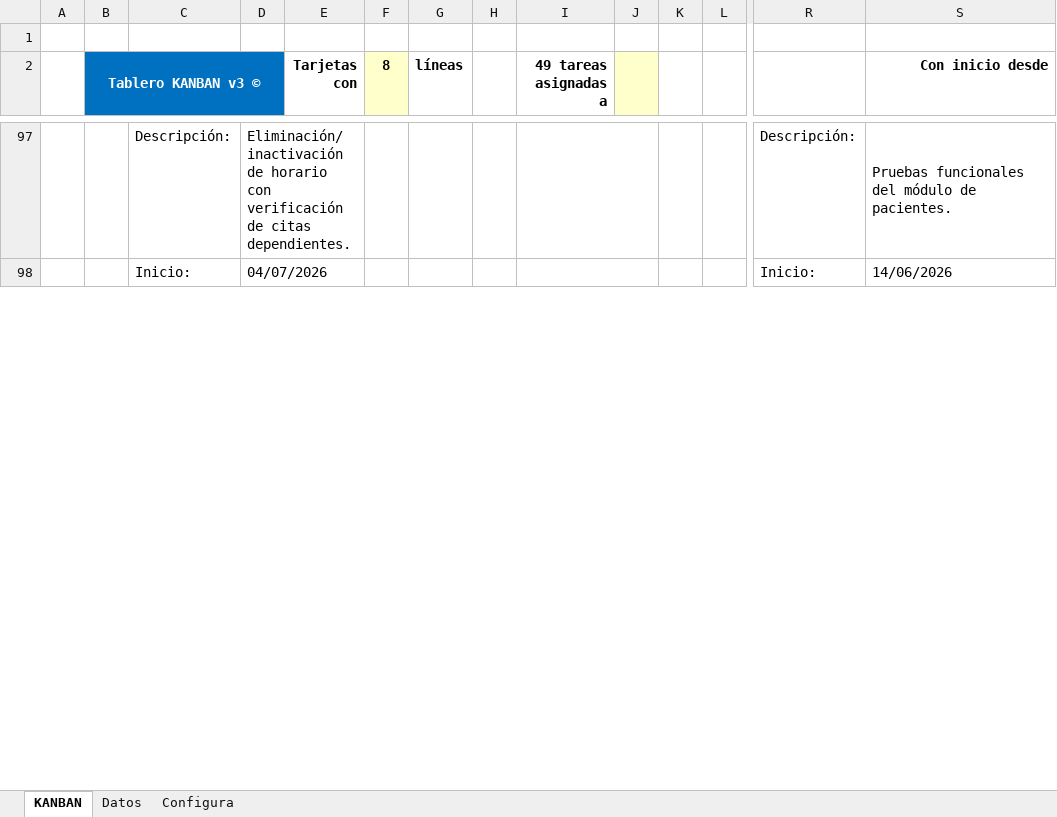
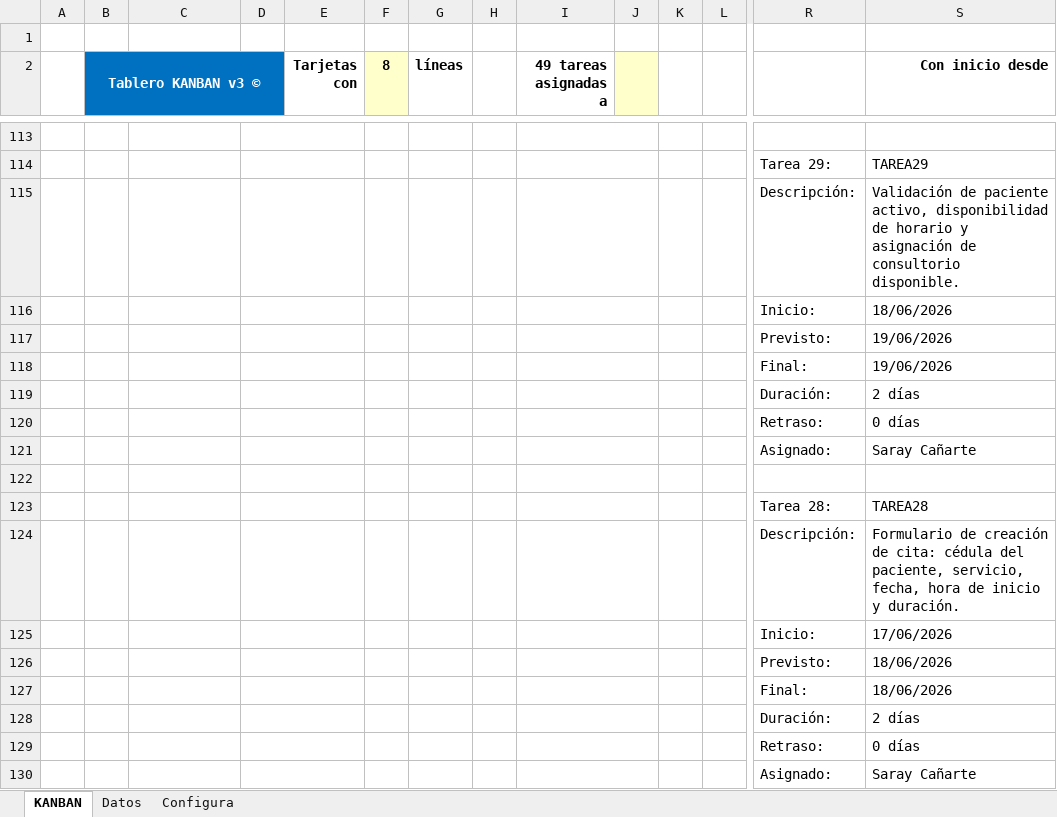
Before and after one commit to domenicole/30723_G3_ADSW, an Excel workbook: Biblioteca-de-Trabajo/KANBAN/Tablero Kanban - v1.3.xlsx, sheet KANBAN, drawn as a sheet; only a part is shown, gaps mark what is left out; values as stored, in another font and other column widths than the file's, no borders; conditional formats not drawn; addresses are those after the commit; rows hold the shown columns only; the diff covers the shown part only; the diff names each change by its address in the sheet, - before the commit and + after, or states it on an @@ line.

```diff
--- a/Biblioteca-de-Trabajo/KANBAN/Tablero Kanban - v1.3.xlsx (sheet KANBAN)
+++ b/Biblioteca-de-Trabajo/KANBAN/Tablero Kanban - v1.3.xlsx (sheet KANBAN)
-row 113:  |  | Descripción: | Eliminación/inactivación de horario con verificación de citas dependientes. |  |  |  |  |  |  |  |  | Descripción: | Pruebas funcionales del módulo de pacientes.
+row 113: (empty)
+row 114:  |  |  |  |  |  |  |  |  |  |  |  | Tarea 29: | TAREA29
+row 115:  |  |  |  |  |  |  |  |  |  |  |  | Descripción: | Validación de paciente activo, disponibilidad de horario y asignación de consultorio disponible.
+row 116:  |  |  |  |  |  |  |  |  |  |  |  | Inicio: | 18/06/2026
+row 117:  |  |  |  |  |  |  |  |  |  |  |  | Previsto: | 19/06/2026
+row 118:  |  |  |  |  |  |  |  |  |  |  |  | Final: | 19/06/2026
+row 119:  |  |  |  |  |  |  |  |  |  |  |  | Duración: | 2 días
+row 120:  |  |  |  |  |  |  |  |  |  |  |  | Retraso: | 0 días
+row 121:  |  |  |  |  |  |  |  |  |  |  |  | Asignado: | Saray Cañarte
-row 122:  |  | Inicio: | 04/07/2026 |  |  |  |  |  |  |  |  | Inicio: | 14/06/2026
+row 122: (empty)
+row 123:  |  |  |  |  |  |  |  |  |  |  |  | Tarea 28: | TAREA28
+row 124:  |  |  |  |  |  |  |  |  |  |  |  | Descripción: | Formulario de creación de cita: cédula del paciente, servicio, fecha, hora de inicio y duración.
+row 125:  |  |  |  |  |  |  |  |  |  |  |  | Inicio: | 17/06/2026
+row 126:  |  |  |  |  |  |  |  |  |  |  |  | Previsto: | 18/06/2026
+row 127:  |  |  |  |  |  |  |  |  |  |  |  | Final: | 18/06/2026
+row 128:  |  |  |  |  |  |  |  |  |  |  |  | Duración: | 2 días
+row 129:  |  |  |  |  |  |  |  |  |  |  |  | Retraso: | 0 días
+row 130:  |  |  |  |  |  |  |  |  |  |  |  | Asignado: | Saray Cañarte
```
Also changed, not shown: 63 added rows, 79 removed rows, 18 moved rows and 28 edited cells elsewhere in this sheet, sheet Datos, formulas that keep their value.
